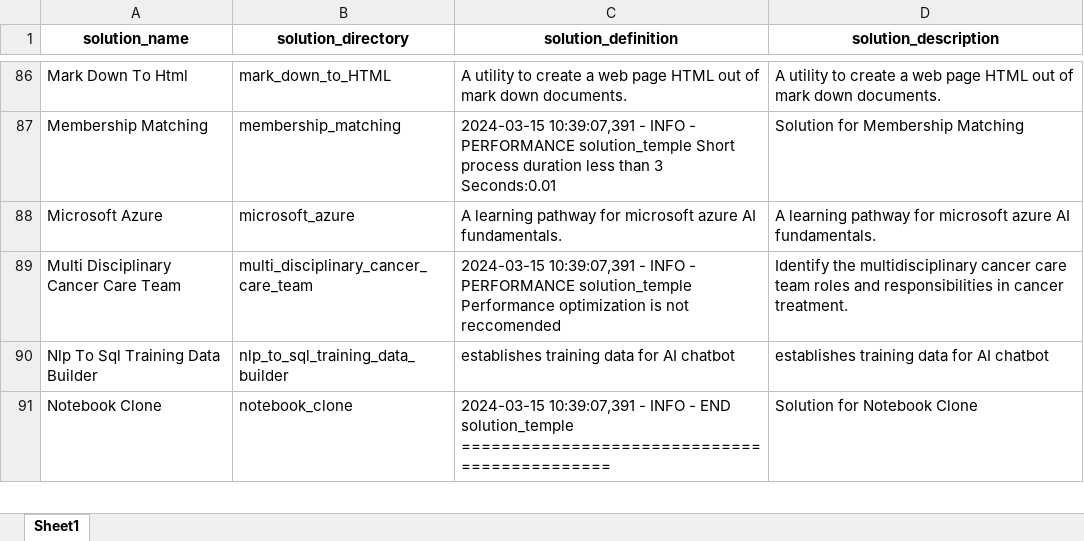
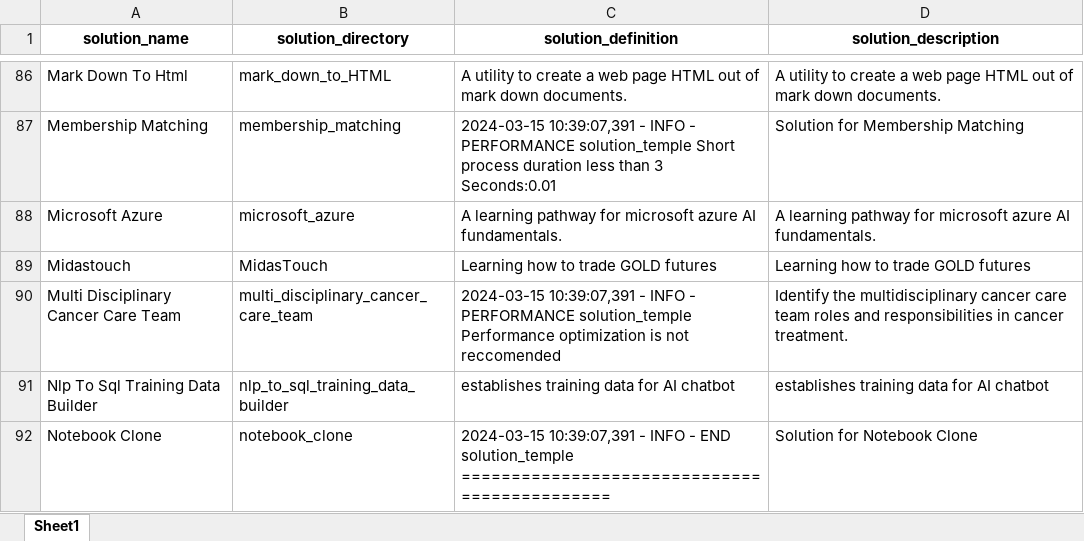
Before and after one commit to JoeEberle/solution_registry, an Excel workbook: solution_registry.xlsx, sheet Sheet1, drawn as a sheet; only a part is shown, gaps mark what is left out; values as stored, in another font and other column widths than the file's, no borders; the diff names each change by its address in the sheet, - before the commit and + after, or states it on an @@ line.

```diff
--- a/solution_registry.xlsx (sheet Sheet1)
+++ b/solution_registry.xlsx (sheet Sheet1)
+row 89: Midastouch | MidasTouch | Learning how to trade GOLD futures | Learning how to trade GOLD futures
```
Also changed, not shown: 1 other file.
